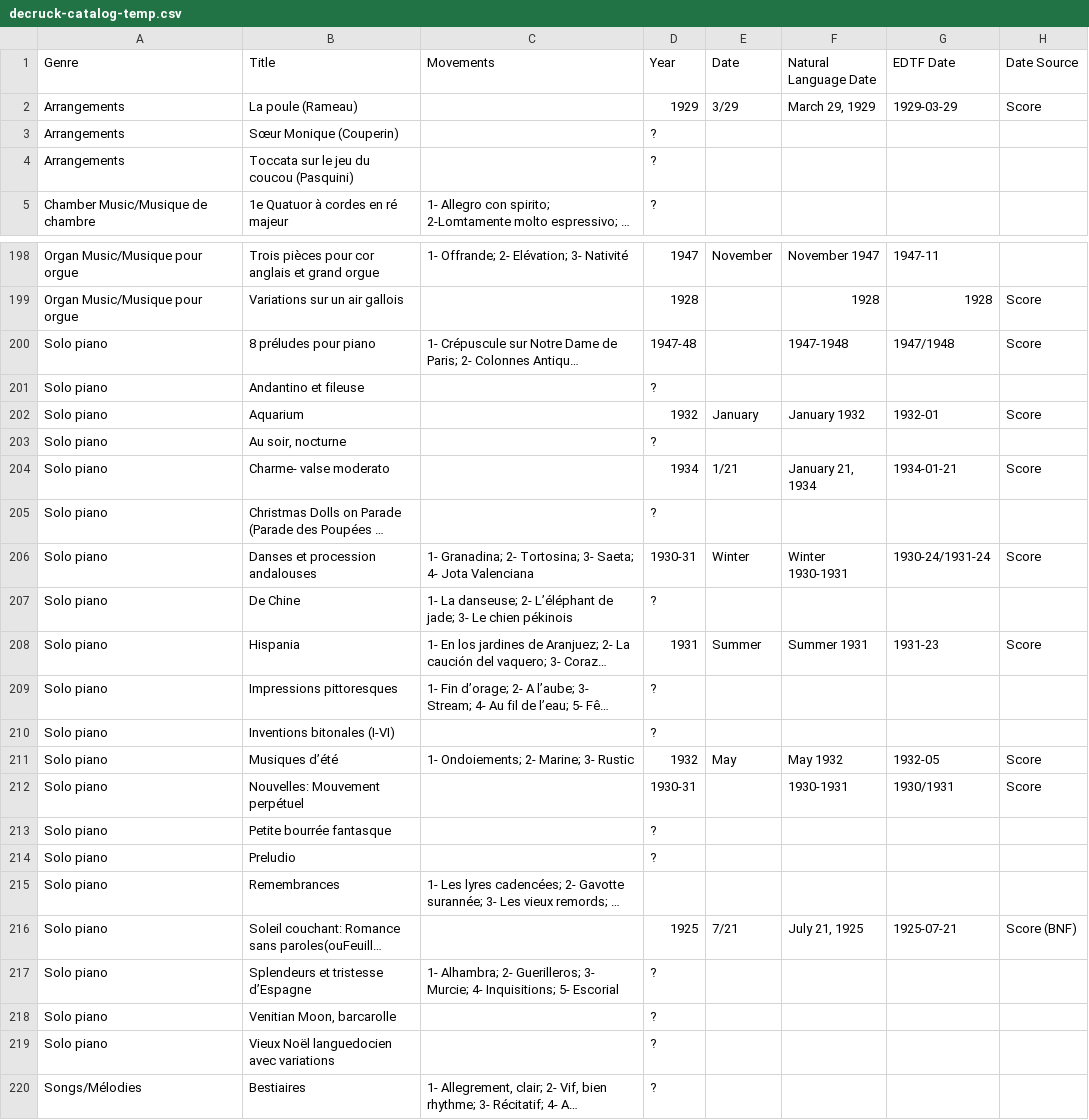
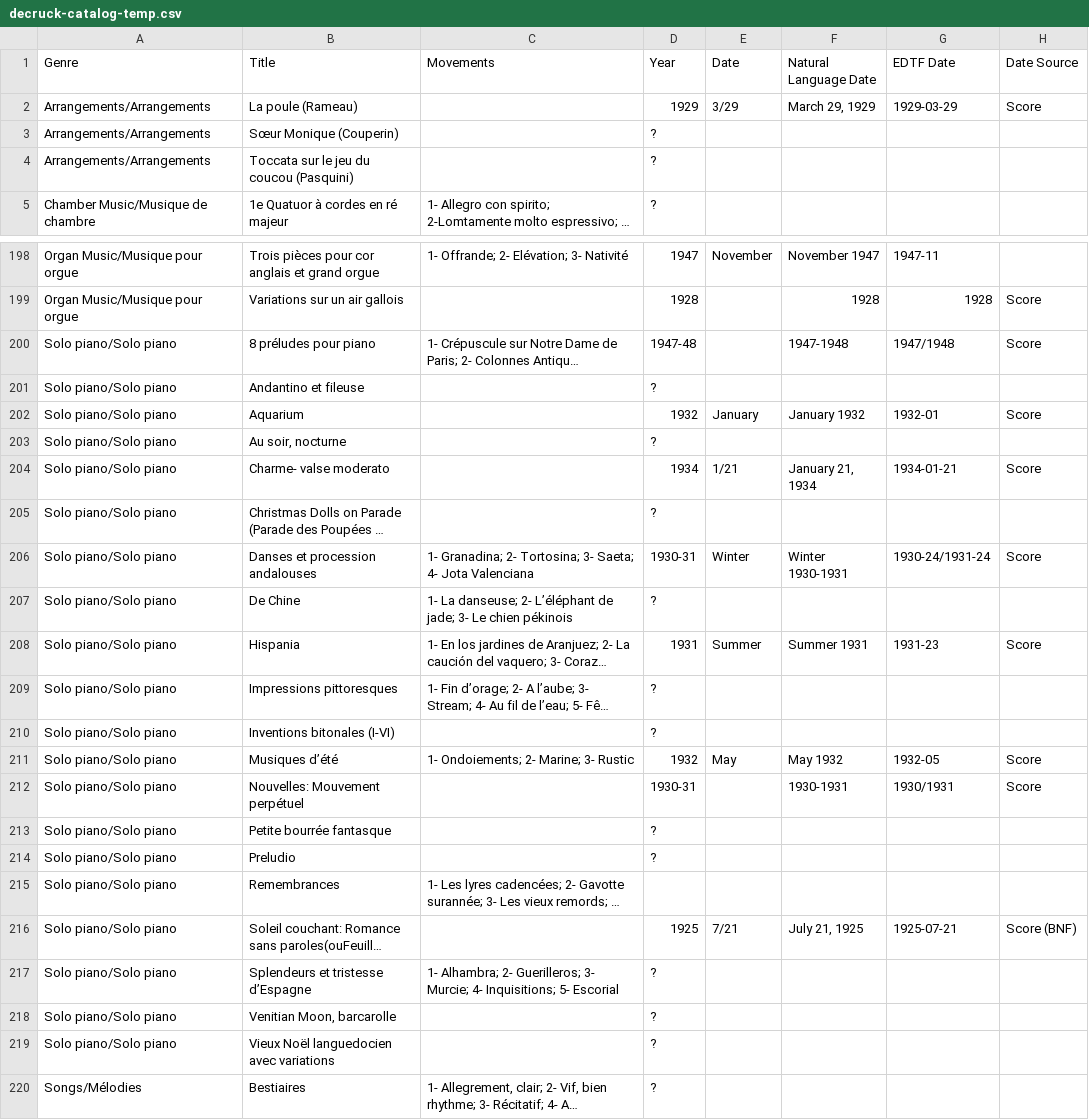
Before and after one commit to nbuonin/decruck-wagtail, a CSV file: data/decruck-catalog-temp.csv, drawn as a sheet; only a part is shown, gaps mark what is left out; long unchanged cells end in …; the diff names each change by its address in the sheet, - before the commit and + after, or states it on an @@ line.

Commit message:
Implement model translation for Genre and Instruments

```diff
--- a/data/decruck-catalog-temp.csv
+++ b/data/decruck-catalog-temp.csv
-A2:A4 (Genre): Arrangements
+A2:A4 (Genre): Arrangements/Arrangements
-A200:A219 (Genre): Solo piano
+A200:A219 (Genre): Solo piano/Solo piano
```
Also changed, not shown: 9 other files.
